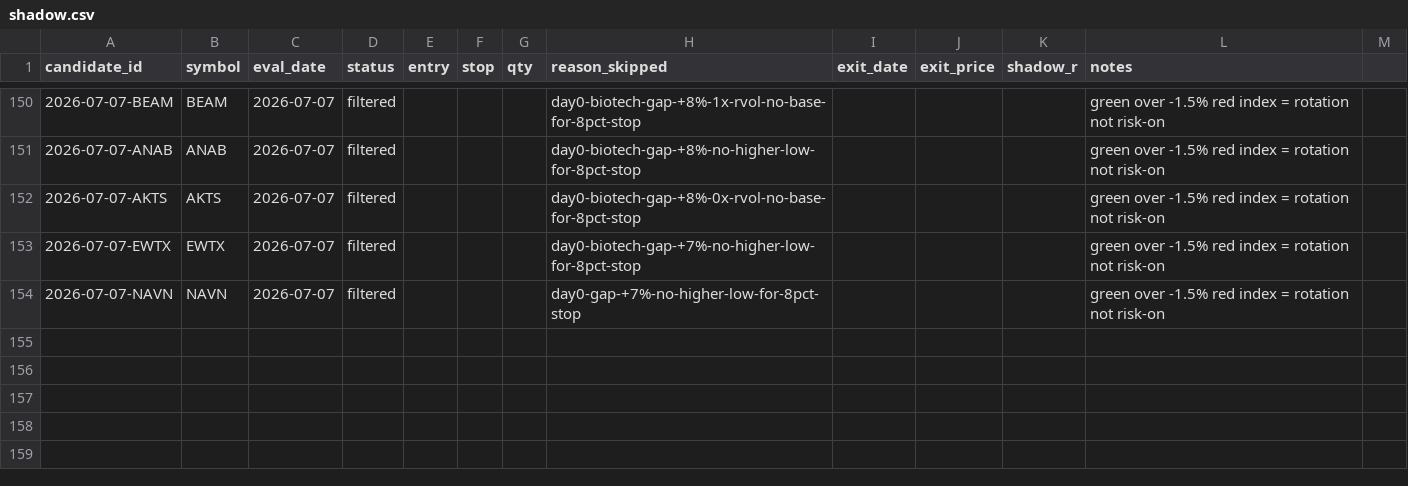
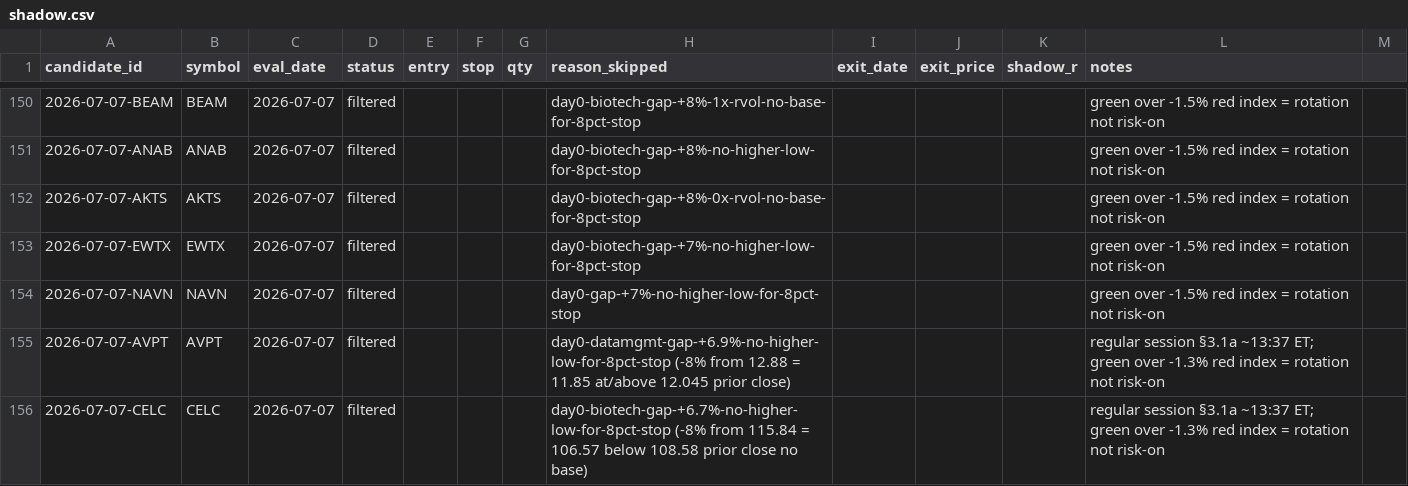
Before and after one commit to 16abhimasani/book, a CSV file: robinhood-agentic/data/shadow.csv, drawn as a sheet; only a part is shown, gaps mark what is left out.

```diff
--- a/robinhood-agentic/data/shadow.csv
+++ b/robinhood-agentic/data/shadow.csv
@@ -154 +154,3 @@ candidate_id,symbol,eval_date,status,entry,stop,qty,reason_skipped,exit_date,exi
 2026-07-07-NAVN,NAVN,2026-07-07,filtered,,,,day0-gap-+7%-no-higher-low-for-8pct-stop,,,,green over -1.5% red index = rotation not risk-on
+2026-07-07-AVPT,AVPT,2026-07-07,filtered,,,,day0-datamgmt-gap-+6.9%-no-higher-low-for-8pct-stop (-8% from 12.88 = 11.85 at/above 12.045 prior close),,,,regular session §3.1a ~13:37 ET; green over -1.3% red index = rotation not risk-on
+2026-07-07-CELC,CELC,2026-07-07,filtered,,,,day0-biotech-gap-+6.7%-no-higher-low-for-8pct-stop (-8% from 115.84 = 106.57 below 108.58 prior close no base),,,,regular session §3.1a ~13:37 ET; green over -1.3% red index = rotation not risk-on
```
Also changed, not shown: 3 other files.
